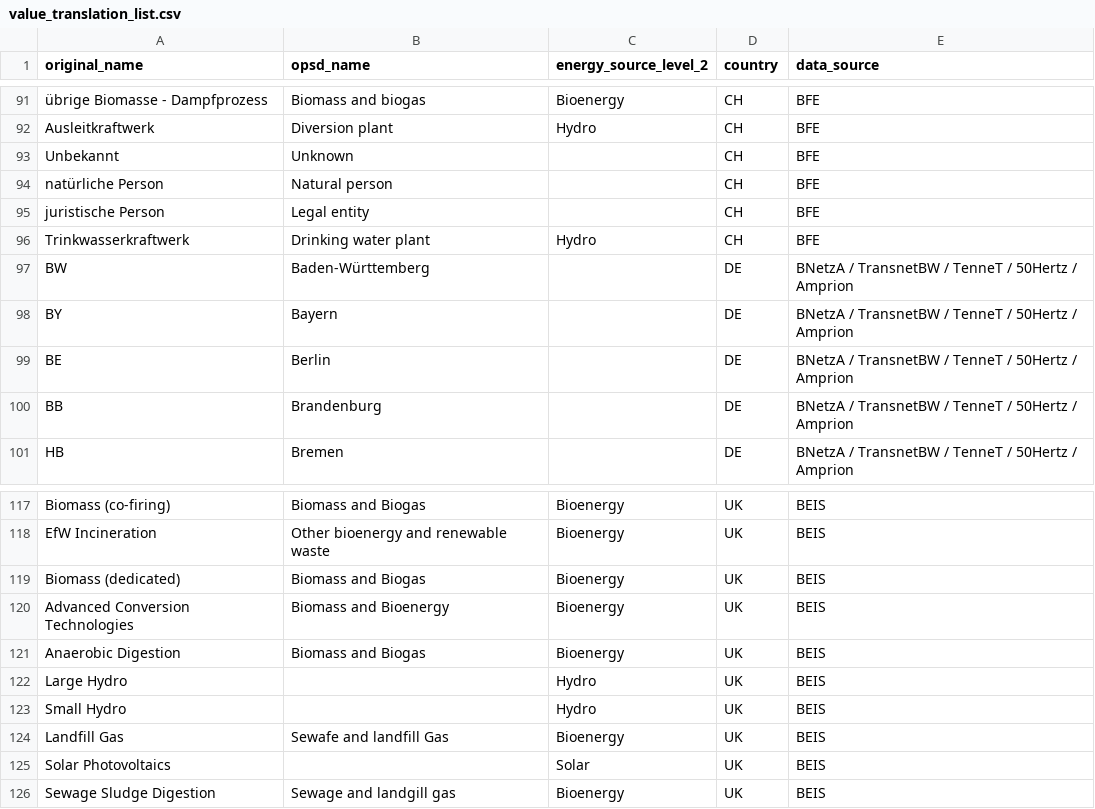
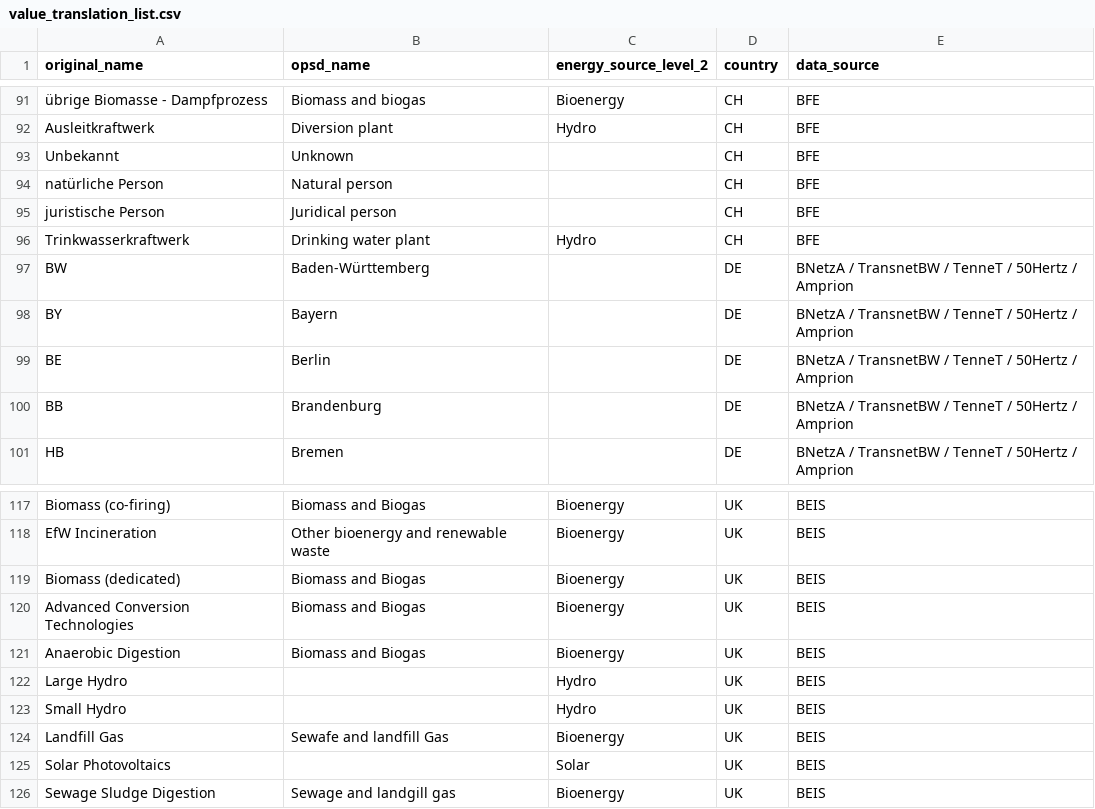
Before and after one commit to Open-Power-System-Data/renewable_power_plants, a CSV file: input/value_translation_list.csv, drawn as a sheet; only a part is shown, gaps mark what is left out.

```diff
--- a/input/value_translation_list.csv
+++ b/input/value_translation_list.csv
@@ -94,3 +94,3 @@ Unbekannt,Unknown,,CH,BFE
 natürliche Person,Natural person,,CH,BFE
-juristische Person,Legal entity,,CH,BFE
+juristische Person,Juridical person,,CH,BFE
 Trinkwasserkraftwerk,Drinking water plant,Hydro,CH,BFE
@@ -119,3 +119,3 @@ EfW Incineration,Other bioenergy and renewable waste,Bioenergy,UK,BEIS
 Biomass (dedicated),Biomass and Biogas,Bioenergy,UK,BEIS
-Advanced Conversion Technologies,Biomass and Bioenergy,Bioenergy,UK,BEIS
+Advanced Conversion Technologies,Biomass and Biogas,Bioenergy,UK,BEIS
 Anaerobic Digestion,Biomass and Biogas,Bioenergy,UK,BEIS
```
Also changed, not shown: input/column_translation_list.csv.
